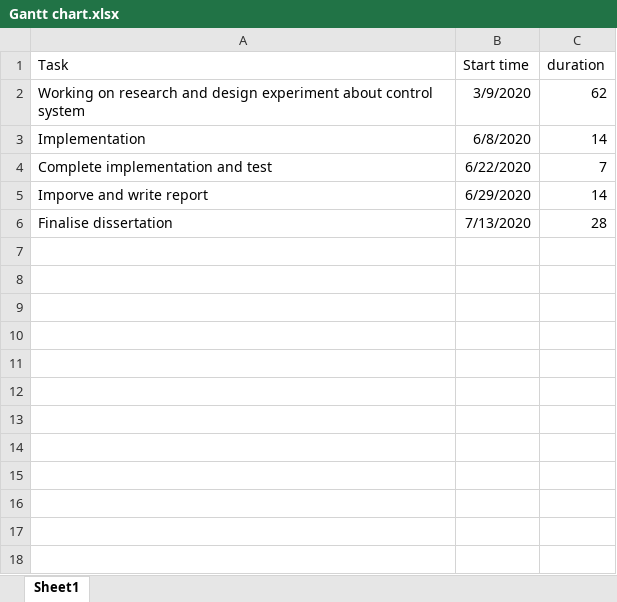
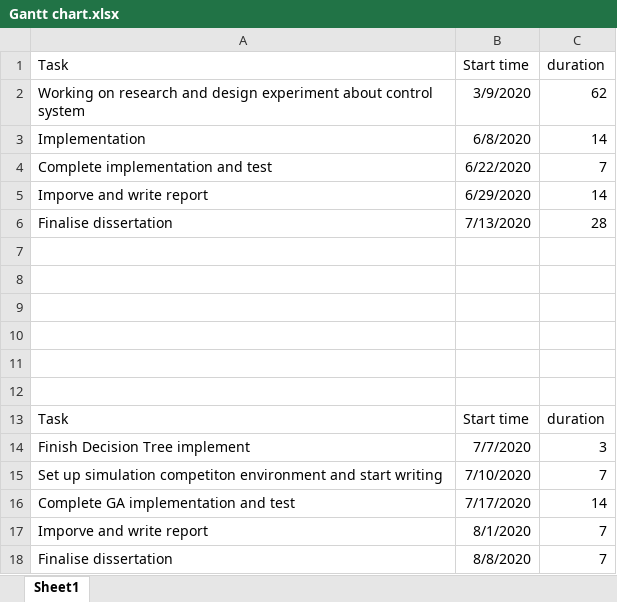
Before and after one commit to yeswhos/MSc-Project, an Excel workbook: Gantt chart.xlsx, sheet Sheet1, drawn as a sheet; values as stored, in another font and other column widths than the file's, no borders; charts and pictures not drawn; the diff names each change by its address in the sheet, - before the commit and + after, or states it on an @@ line.

Commit message:
gantt chart update

```diff
--- a/Gantt chart.xlsx (sheet Sheet1)
+++ b/Gantt chart.xlsx (sheet Sheet1)
+row 7: (empty)
+row 8: (empty)
+row 9: (empty)
+row 10: (empty)
+row 11: (empty)
+row 12: (empty)
+row 13: Task | Start time | duration
+row 14: Finish Decision Tree implement | 7/7/2020 | 3
+row 15: Set up simulation competiton environment and start writing | 7/10/2020 | 7
+row 16: Complete GA implementation and test | 7/17/2020 | 14
+row 17: Imporve and write report | 8/1/2020 | 7
+row 18: Finalise dissertation | 8/8/2020 | 7
```
Also changed, not shown: charts or pictures.
